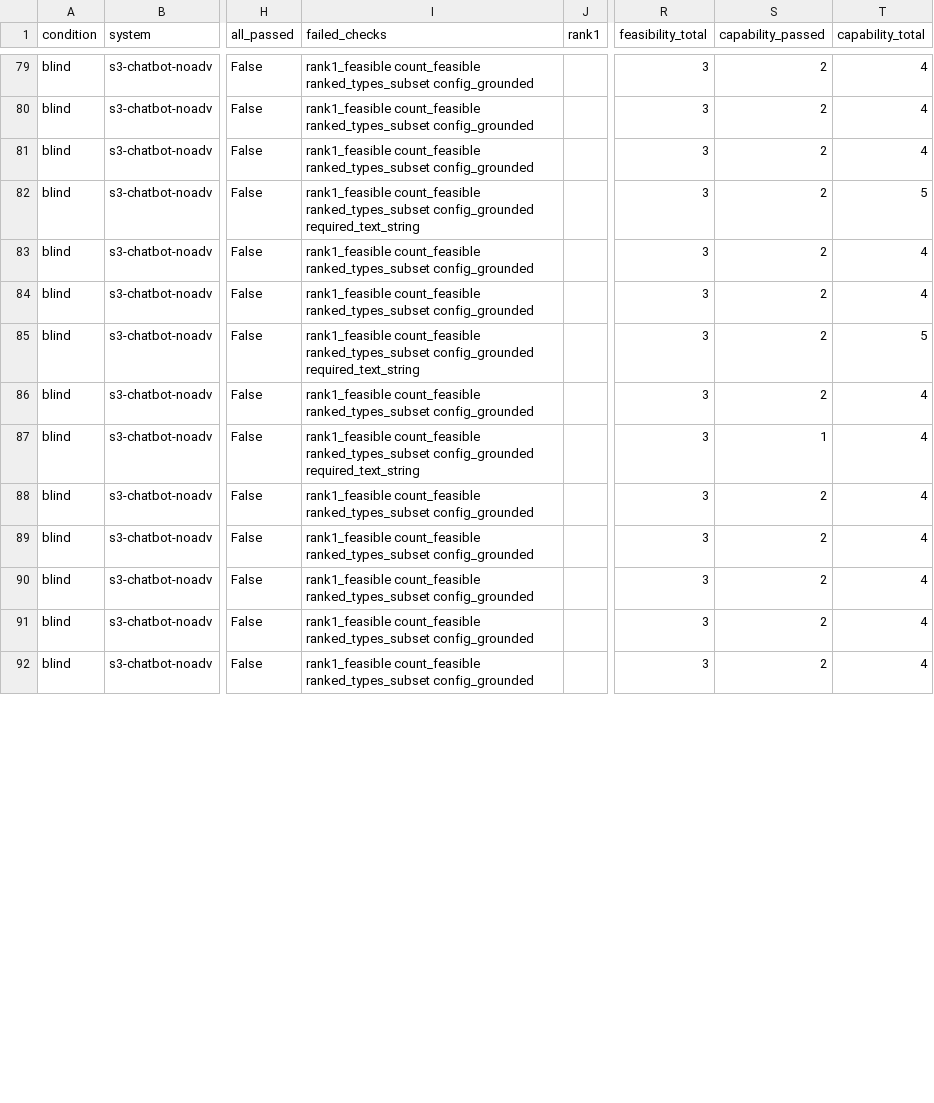
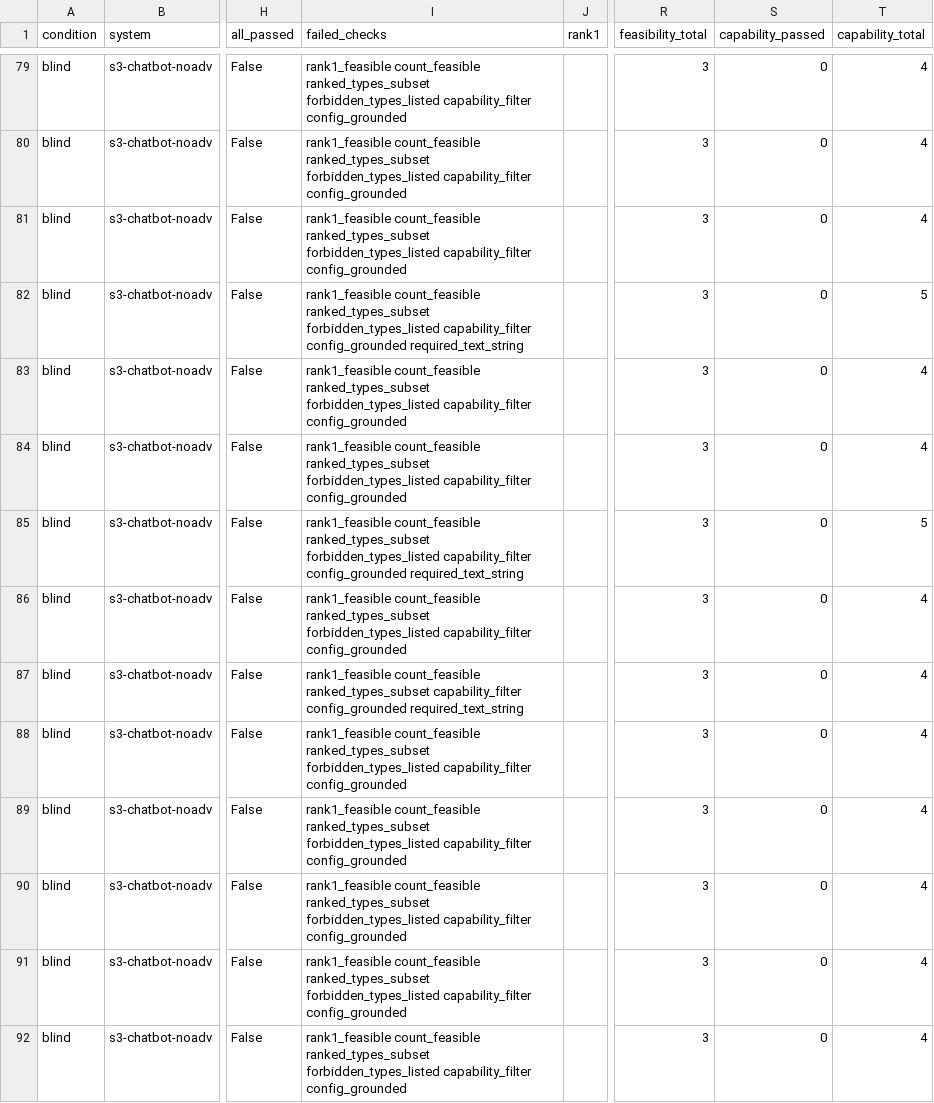
Before and after one commit to Odysseus707/chameleon-advisor, a CSV file: benchmark/exports/all3_scores.csv, drawn as a sheet; only a part is shown, gaps mark what is left out; the diff covers the shown part only; the diff names each change by its address in the sheet, - before the commit and + after, or states it on an @@ line.

Commit message:
feat(benchmark): empty rankings stop passing vacuously, and a busy testbed says so
_empty_ranking_verdict grades an answer that names no device type by what the
item asks. When the request is satisfiable, naming nothing is a non-answer and
now fails - that is what let an unaided model score 45% capability by
recommending hardware the site does not have. When the request is not
satisfiable, naming nothing is the right answer and still passes, so the
infeasible items keep testing the abstention they exist for.

The effect is large and worth recording, measured on the same stored answers
with only the two checkers swapped:

  s10-llama70b-tejas-noadv   45% -> 5%    s3-chatbot-noadv    48% -> 9%
  s13-llama70b-artifact-iso  44% -> 1%    s10-tejas-adv       66% -> 54%
  s12-claude-artifacts       57% -> 32%   s11-heuristic-adv   59% -> 41%

s5-claude-sonnet is the one arm unmoved at 49%, and not by luck of grading: all
47 of its empty answers fall on items that carry no capability checks at all,
so the stricter rule has nothing to bite. Its artifact arm has 29 such answers
on graded items and drops 25 points accordingly.

run_advisor renders the two empty answers differently for the same reason the
reasoner distinguishes them. Leading with "nothing on CHI@Edge can satisfy this
request" when every suitable device is merely reserved states a hardware limit
that does not exist, and that headline is what gets graded.

Baselines and the tracked exports are regenerated against these checkers. The
.prefix-bug copies retain the pre-fix baselines.

```diff
--- a/benchmark/exports/all3_scores.csv
+++ b/benchmark/exports/all3_scores.csv
-I79:I81 (failed_checks): …count_feasible ranked_types_subset config_grounded
+I79:I81 (failed_checks): …count_feasible ranked_types_subset forbidden_types_listed capability_filter config_grounded
-S79:S86 (capability_passed): 2
+S79:S86 (capability_passed): 0
-I82 (failed_checks): …count_feasible ranked_types_subset config_grounded required_text_string
+I82 (failed_checks): …count_feasible ranked_types_subset forbidden_types_listed capability_filter config_grounded required_text_string
-I83:I84 (failed_checks): …count_feasible ranked_types_subset config_grounded
+I83:I84 (failed_checks): …count_feasible ranked_types_subset forbidden_types_listed capability_filter config_grounded
-I85 (failed_checks): …count_feasible ranked_types_subset config_grounded required_text_string
+I85 (failed_checks): …count_feasible ranked_types_subset forbidden_types_listed capability_filter config_grounded required_text_string
-I86 (failed_checks): …count_feasible ranked_types_subset config_grounded
+I86 (failed_checks): …count_feasible ranked_types_subset forbidden_types_listed capability_filter config_grounded
-I87 (failed_checks): …count_feasible ranked_types_subset config_grounded required_text_string
+I87 (failed_checks): …count_feasible ranked_types_subset capability_filter config_grounded required_text_string
-S87 (capability_passed): 1
+S87 (capability_passed): 0
-I88:I92 (failed_checks): …count_feasible ranked_types_subset config_grounded
+I88:I92 (failed_checks): …count_feasible ranked_types_subset forbidden_types_listed capability_filter config_grounded
-S88:S92 (capability_passed): 2
+S88:S92 (capability_passed): 0
```
Also changed, not shown: 160 edited cells elsewhere in this file, 12 other files.
